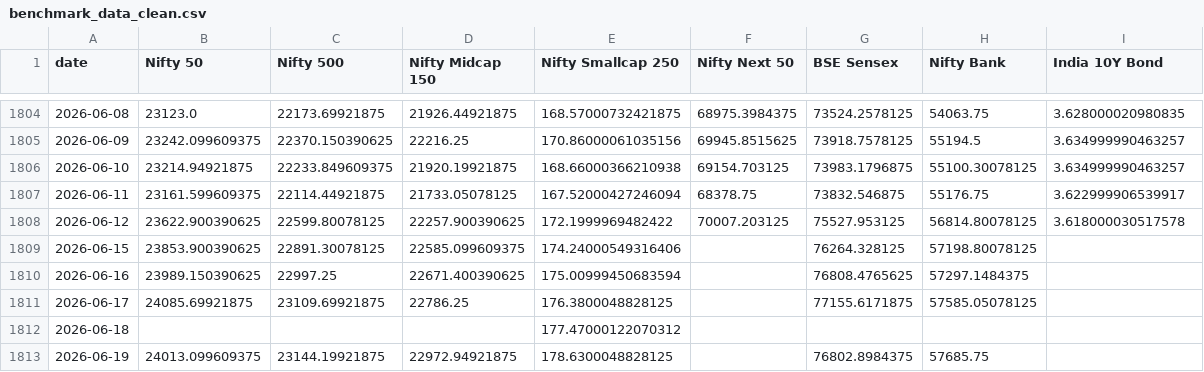
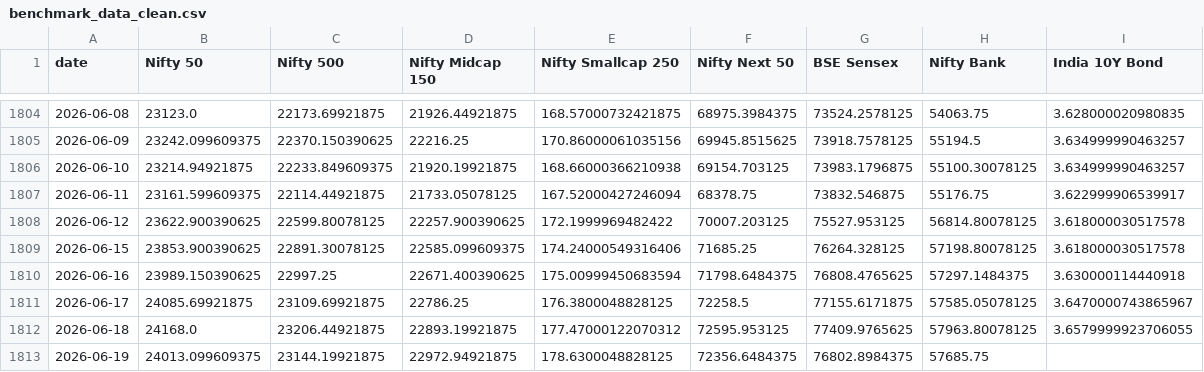
Before and after one commit to krishyadav-dev/Mutual_Fund_Dashboard, a CSV file: data/cleaned/benchmark_data_clean.csv, drawn as a sheet; only a part is shown, gaps mark what is left out.

```diff
--- a/data/cleaned/benchmark_data_clean.csv
+++ b/data/cleaned/benchmark_data_clean.csv
@@ -1808,6 +1808,6 @@ date,Nifty 50,Nifty 500,Nifty Midcap 150,Nifty Smallcap 250,Nifty Next 50,BSE Se
 2026-06-12,23622.900390625,22599.80078125,22257.900390625,172.1999969482422,70007.203125,75527.953125,56814.80078125,3.618000030517578
-2026-06-15,23853.900390625,22891.30078125,22585.099609375,174.24000549316406,,76264.328125,57198.80078125,
-2026-06-16,23989.150390625,22997.25,22671.400390625,175.00999450683594,,76808.4765625,57297.1484375,
-2026-06-17,24085.69921875,23109.69921875,22786.25,176.3800048828125,,77155.6171875,57585.05078125,
-2026-06-18,,,,177.47000122070312,,,,
-2026-06-19,24013.099609375,23144.19921875,22972.94921875,178.6300048828125,,76802.8984375,57685.75,
+2026-06-15,23853.900390625,22891.30078125,22585.099609375,174.24000549316406,71685.25,76264.328125,57198.80078125,3.618000030517578
+2026-06-16,23989.150390625,22997.25,22671.400390625,175.00999450683594,71798.6484375,76808.4765625,57297.1484375,3.630000114440918
+2026-06-17,24085.69921875,23109.69921875,22786.25,176.3800048828125,72258.5,77155.6171875,57585.05078125,3.6470000743865967
+2026-06-18,24168.0,23206.44921875,22893.19921875,177.47000122070312,72595.953125,77409.9765625,57963.80078125,3.6579999923706055
+2026-06-19,24013.099609375,23144.19921875,22972.94921875,178.6300048828125,72356.6484375,76802.8984375,57685.75,
```
Also changed, not shown: data/cleaned/nav_snapshots_clean.csv, data/cleaned/scheme_profiles_clean.csv, 10 other files.
